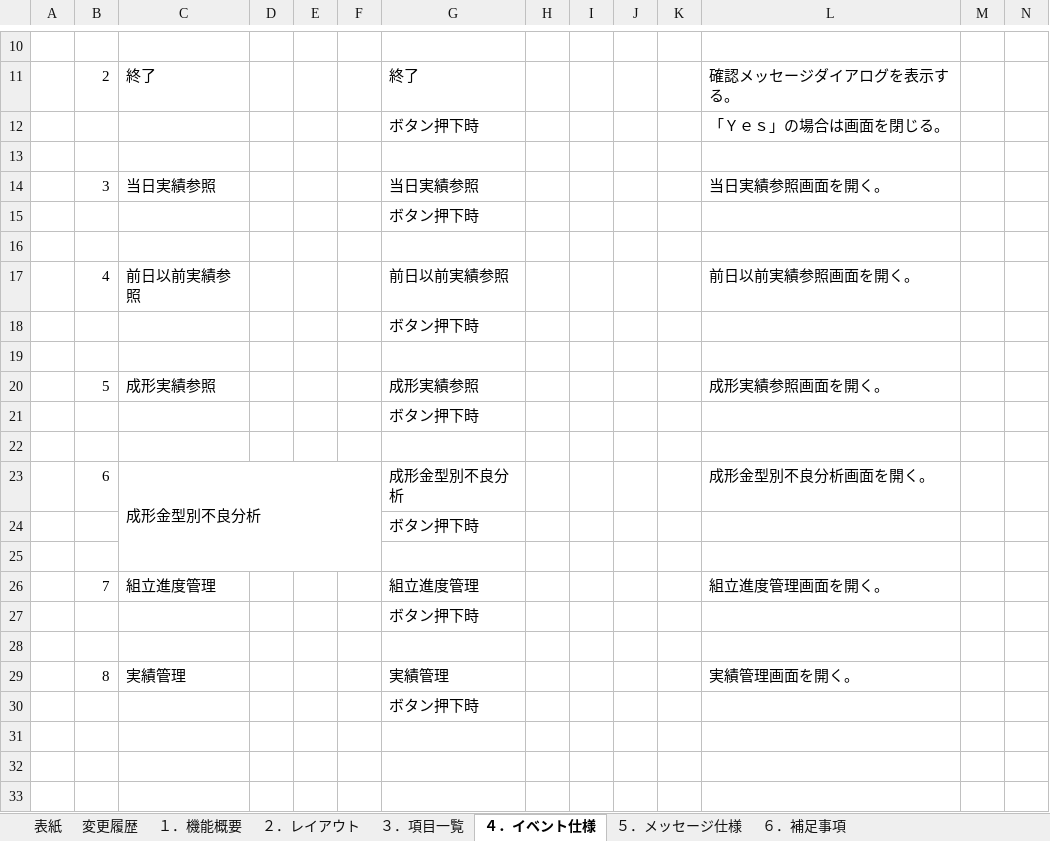
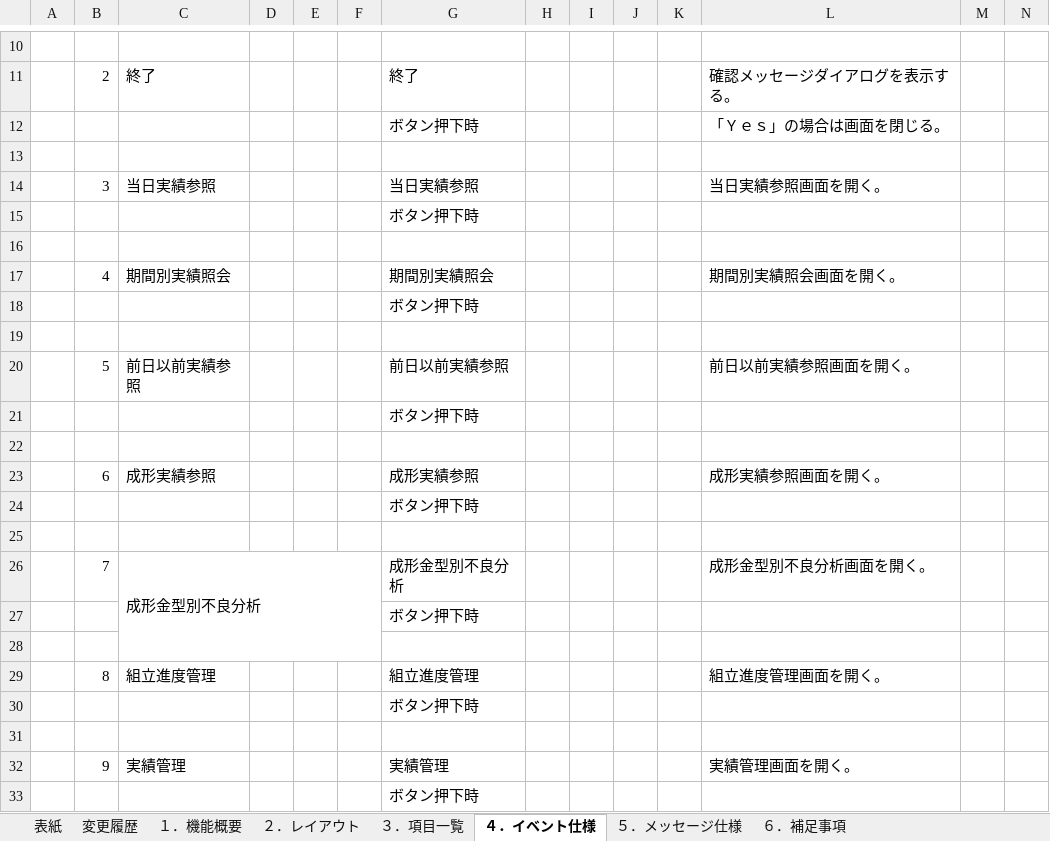
Before and after one commit to LeviDlflu/backdoor, an Excel workbook: 01_基本設計書/20200220リリース/SC-K00A_実績参照メニュー.xlsx, sheet ４．イベント仕様, drawn as a sheet; only a part is shown, gaps mark what is left out; values as stored, in another font and other column widths than the file's, no borders; removed rows and columns are numbered as before the commit, all else as after; rows hold the shown columns only; the diff names each change by its address in the sheet, - before the commit and + after, or states it on an @@ line.

```diff
--- a/01_基本設計書/20200220リリース/SC-K00A_実績参照メニュー.xlsx (sheet ４．イベント仕様)
+++ b/01_基本設計書/20200220リリース/SC-K00A_実績参照メニュー.xlsx (sheet ４．イベント仕様)
-row 17:  | 4 | 前日以前実績参照 |  |  |  | 前日以前実績参照 |  |  |  |  | 前日以前実績参照画面を開く。
+row 17:  | 4 | 期間別実績照会 |  |  |  | 期間別実績照会 |  |  |  |  | 期間別実績照会画面を開く。
-row 20:  | 5 | 成形実績参照 |  |  |  | 成形実績参照 |  |  |  |  | 成形実績参照画面を開く。
+row 20:  | 5 | 前日以前実績参照 |  |  |  | 前日以前実績参照 |  |  |  |  | 前日以前実績参照画面を開く。
-row 23:  | 6 | 成形金型別不良分析 |  |  |  | 成形金型別不良分析 |  |  |  |  | 成形金型別不良分析画面を開く。
+row 23:  | 6 | 成形実績参照 |  |  |  | 成形実績参照 |  |  |  |  | 成形実績参照画面を開く。
-row 26:  | 7 | 組立進度管理 |  |  |  | 組立進度管理 |  |  |  |  | 組立進度管理画面を開く。
+row 26:  | 7 | 成形金型別不良分析 |  |  |  | 成形金型別不良分析 |  |  |  |  | 成形金型別不良分析画面を開く。
+row 29:  | 8 | 組立進度管理 |  |  |  | 組立進度管理 |  |  |  |  | 組立進度管理画面を開く。
+row 30:  |  |  |  |  |  | ボタン押下時
+row 31: (empty)
-B32: 8
+B32: 9
```
Also changed, not shown: sheet ３．項目一覧, sheet ５．メッセージ仕様, 01_基本設計書/20200220リリース/SC-K12A_工程進捗管理明細.xlsx, 01_基本設計書/20200220リリース/SC-K12_工程進捗管理.xlsx, 9 other files.
